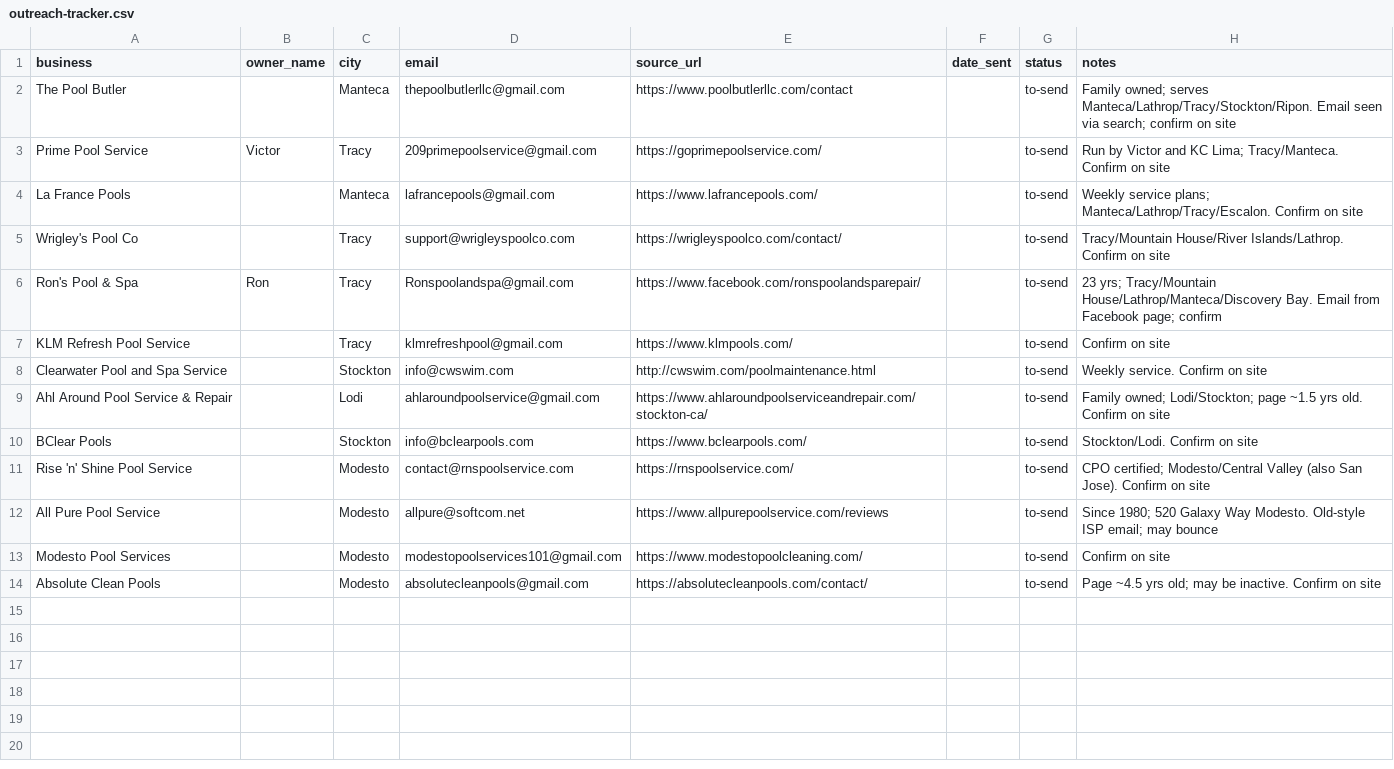
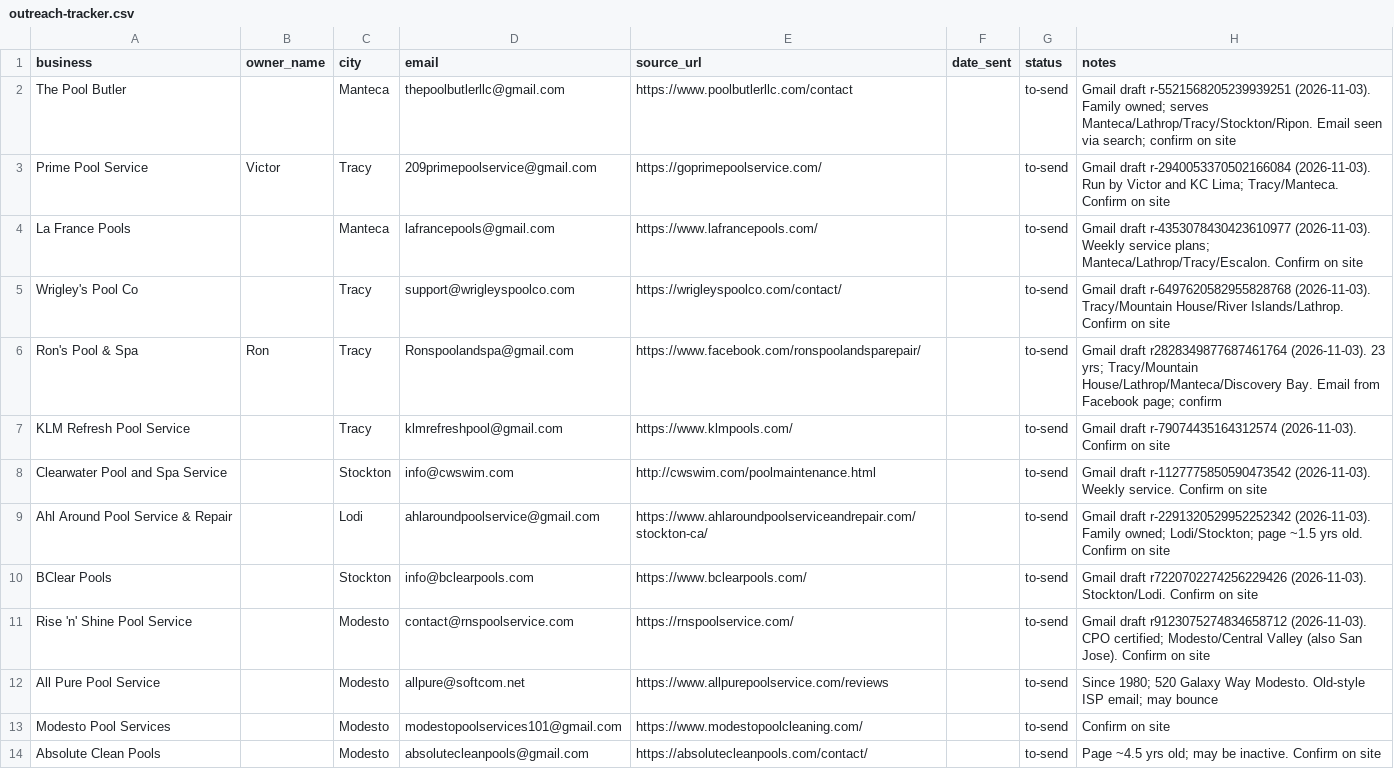
Before and after one commit to movvaraghuk-cyber/poolops-demo-cld-built, a CSV file: outreach-tracker.csv, drawn as a sheet.

```diff
--- a/outreach-tracker.csv
+++ b/outreach-tracker.csv
@@ -1,12 +1,12 @@
 business,owner_name,city,email,source_url,date_sent,status,notes
-The Pool Butler,,Manteca,thepoolbutlerllc@gmail.com,https://www.poolbutlerllc.com/contact,,to-send,Family owned; serves Manteca/Lathrop/Tracy/Stockton/Ripon. Email seen via search; confirm on site
-Prime Pool Service,Victor,Tracy,209primepoolservice@gmail.com,https://goprimepoolservice.com/,,to-send,Run by Victor and KC Lima; Tracy/Manteca. Confirm on site
-La France Pools,,Manteca,lafrancepools@gmail.com,https://www.lafrancepools.com/,,to-send,Weekly service plans; Manteca/Lathrop/Tracy/Escalon. Confirm on site
-Wrigley's Pool Co,,Tracy,support@wrigleyspoolco.com,https://wrigleyspoolco.com/contact/,,to-send,Tracy/Mountain House/River Islands/Lathrop. Confirm on site
-Ron's Pool & Spa,Ron,Tracy,Ronspoolandspa@gmail.com,https://www.facebook.com/ronspoolandsparepair/,,to-send,23 yrs; Tracy/Mountain House/Lathrop/Manteca/Discovery Bay. Email from Facebook page; confirm
-KLM Refresh Pool Service,,Tracy,klmrefreshpool@gmail.com,https://www.klmpools.com/,,to-send,Confirm on site
-Clearwater Pool and Spa Service,,Stockton,info@cwswim.com,http://cwswim.com/poolmaintenance.html,,to-send,Weekly service. Confirm on site
-Ahl Around Pool Service & Repair,,Lodi,ahlaroundpoolservice@gmail.com,https://www.ahlaroundpoolserviceandrepair.com/stockton-ca/,,to-send,Family owned; Lodi/Stockton; page ~1.5 yrs old. Confirm on site
-BClear Pools,,Stockton,info@bclearpools.com,https://www.bclearpools.com/,,to-send,Stockton/Lodi. Confirm on site
-Rise 'n' Shine Pool Service,,Modesto,contact@rnspoolservice.com,https://rnspoolservice.com/,,to-send,CPO certified; Modesto/Central Valley (also San Jose). Confirm on site
+The Pool Butler,,Manteca,thepoolbutlerllc@gmail.com,https://www.poolbutlerllc.com/contact,,to-send,Gmail draft r-5521568205239939251 (2026-11-03). Family owned; serves Manteca/Lathrop/Tracy/Stockton/Ripon. Email seen via search; confirm on site
+Prime Pool Service,Victor,Tracy,209primepoolservice@gmail.com,https://goprimepoolservice.com/,,to-send,Gmail draft r-2940053370502166084 (2026-11-03). Run by Victor and KC Lima; Tracy/Manteca. Confirm on site
+La France Pools,,Manteca,lafrancepools@gmail.com,https://www.lafrancepools.com/,,to-send,Gmail draft r-4353078430423610977 (2026-11-03). Weekly service plans; Manteca/Lathrop/Tracy/Escalon. Confirm on site
+Wrigley's Pool Co,,Tracy,support@wrigleyspoolco.com,https://wrigleyspoolco.com/contact/,,to-send,Gmail draft r-6497620582955828768 (2026-11-03). Tracy/Mountain House/River Islands/Lathrop. Confirm on site
+Ron's Pool & Spa,Ron,Tracy,Ronspoolandspa@gmail.com,https://www.facebook.com/ronspoolandsparepair/,,to-send,Gmail draft r2828349877687461764 (2026-11-03). 23 yrs; Tracy/Mountain House/Lathrop/Manteca/Discovery Bay. Email from Facebook page; confirm
+KLM Refresh Pool Service,,Tracy,klmrefreshpool@gmail.com,https://www.klmpools.com/,,to-send,Gmail draft r-79074435164312574 (2026-11-03). Confirm on site
+Clearwater Pool and Spa Service,,Stockton,info@cwswim.com,http://cwswim.com/poolmaintenance.html,,to-send,Gmail draft r-1127775850590473542 (2026-11-03). Weekly service. Confirm on site
+Ahl Around Pool Service & Repair,,Lodi,ahlaroundpoolservice@gmail.com,https://www.ahlaroundpoolserviceandrepair.com/stockton-ca/,,to-send,Gmail draft r-2291320529952252342 (2026-11-03). Family owned; Lodi/Stockton; page ~1.5 yrs old. Confirm on site
+BClear Pools,,Stockton,info@bclearpools.com,https://www.bclearpools.com/,,to-send,Gmail draft r7220702274256229426 (2026-11-03). Stockton/Lodi. Confirm on site
+Rise 'n' Shine Pool Service,,Modesto,contact@rnspoolservice.com,https://rnspoolservice.com/,,to-send,Gmail draft r9123075274834658712 (2026-11-03). CPO certified; Modesto/Central Valley (also San Jose). Confirm on site
 All Pure Pool Service,,Modesto,allpure@softcom.net,https://www.allpurepoolservice.com/reviews,,to-send,Since 1980; 520 Galaxy Way Modesto. Old-style ISP email; may bounce
```
Also changed, not shown: 1 other file.
